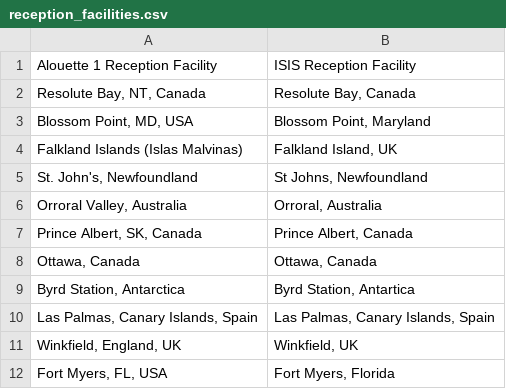
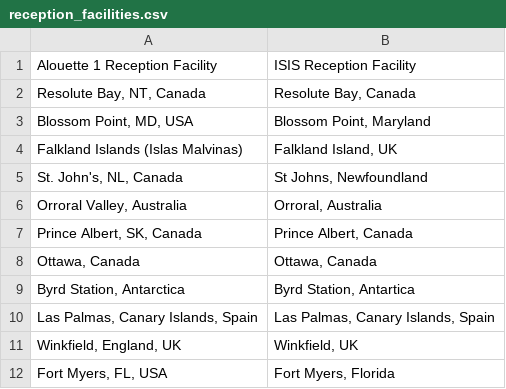
Before and after one commit to asc-csa/AlouetteApp, a CSV file: data/reception_facilities.csv, drawn as a sheet; only a part is shown.

Commit message:
Added new ISIS data

```diff
--- a/data/reception_facilities.csv
+++ b/data/reception_facilities.csv
@@ -4,3 +4,3 @@
 Falkland Islands (Islas Malvinas),"Falkland Island, UK"
-"St. John's, Newfoundland","St Johns, Newfoundland"
+"St. John's, NL, Canada","St Johns, Newfoundland"
 "Orroral Valley, Australia","Orroral, Australia"
```
Also changed, not shown: 2 other files.
